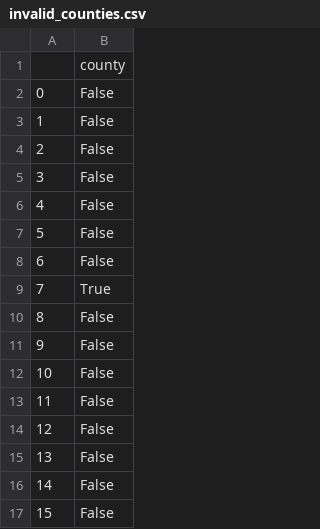
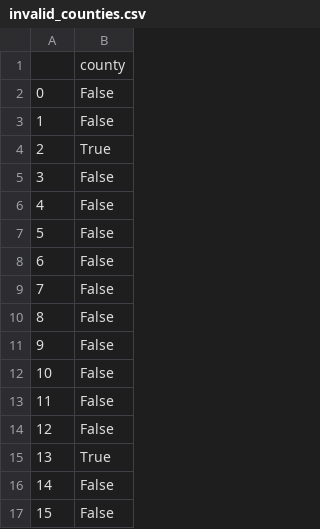
Before and after one commit to LJRollerII/live_nicar_pipeline, a CSV file: exported_data/invalid_counties.csv, drawn as a sheet; only a part is shown; the shorter side is filled out with more unchanged rows; addresses are those after the commit; the diff names each change by its address in the sheet, - before the commit and + after, or states it on an @@ line.

```diff
--- a/exported_data/invalid_counties.csv
+++ b/exported_data/invalid_counties.csv
+row 4: 2 | True
+row 5: 3 | False
+row 6: 4 | False
+row 7: 5 | False
+row 8: 6 | False
+row 9: 7 | False
@@ column A renumbered from row 10 down @@
```
Also changed, not shown: exported_data/all_complaints.csv, exported_data/complaint_type_frequency.csv.
